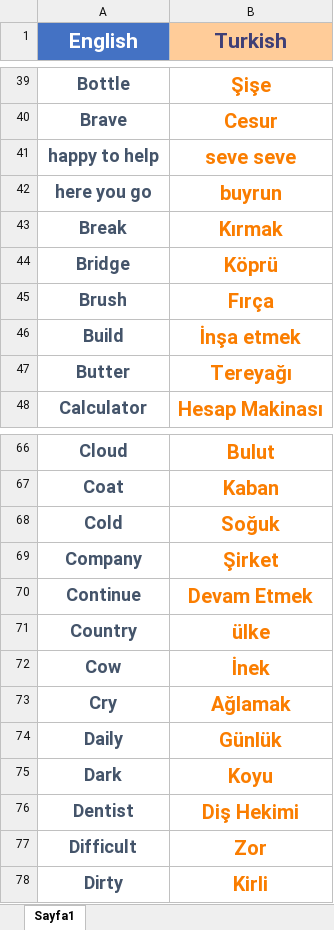
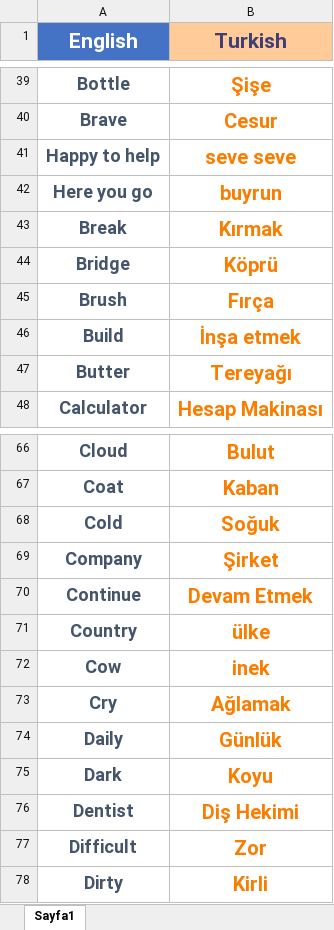
Before and after one commit to Canbrk44/EnglishWalet, an Excel workbook: Words.xlsx, sheet Sayfa1, drawn as a sheet; only a part is shown, gaps mark what is left out; values as stored, in another font and other column widths than the file's, no borders; the diff names each change by its address in the sheet, - before the commit and + after, or states it on an @@ line.

```diff
--- a/Words.xlsx (sheet Sayfa1)
+++ b/Words.xlsx (sheet Sayfa1)
-A41 (English): happy to help
+A41 (English): Happy to help
-A42 (English): here you go
+A42 (English): Here you go
-B72 (Turkish): İnek
+B72 (Turkish): inek
```
Also changed, not shown: 1 other file.
